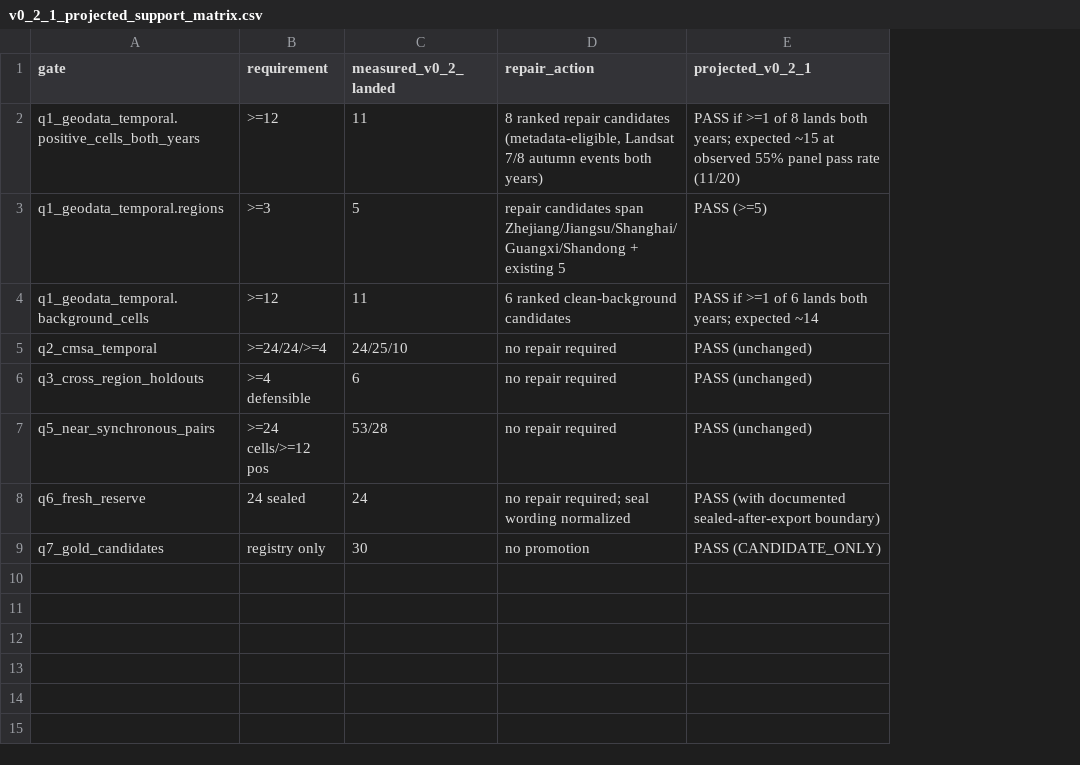
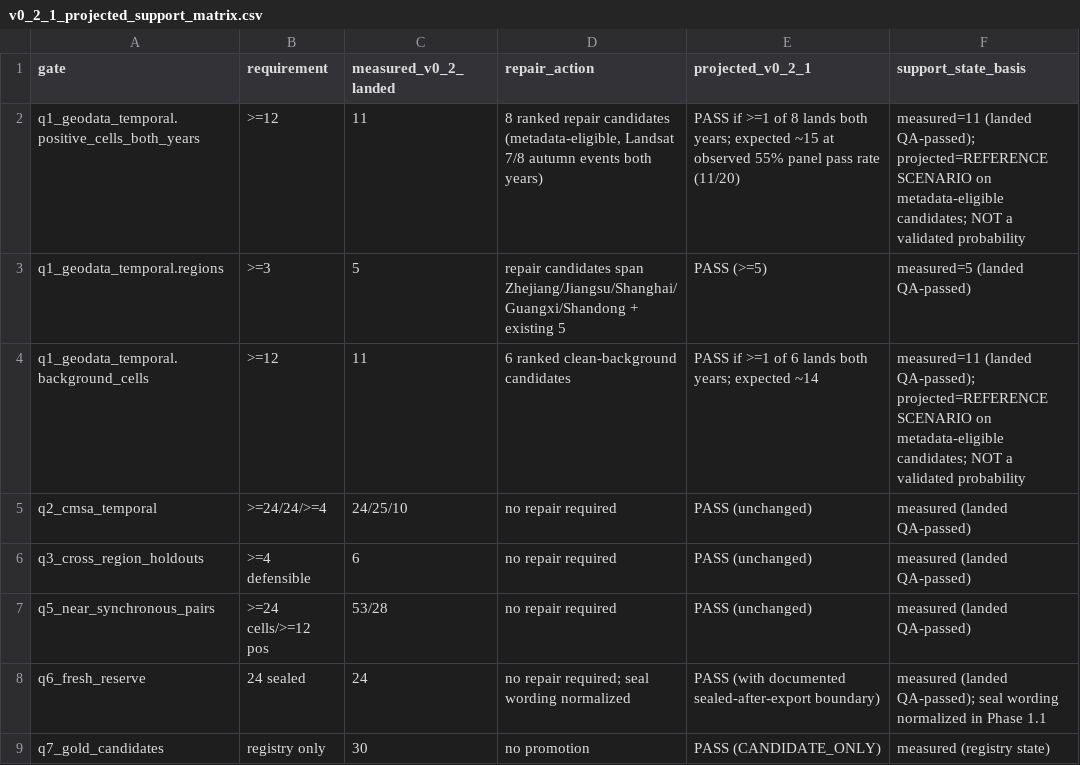
Before and after one commit to Yingda-Yu/Spartina-Earth, a CSV file: benchmarks/spartinashift/v0_2_1_repair/v0_2_1_projected_support_matrix.csv, drawn as a sheet; the diff names each change by its address in the sheet, - before the commit and + after, or states it on an @@ line.

Commit message:
audit(phase1.1): failure ledger (9 cells/10 cell-years), candidate re-audit (R00163 KEEP), projection integrity qualifiers, PR audit + verification log

```diff
--- a/benchmarks/spartinashift/v0_2_1_repair/v0_2_1_projected_support_matrix.csv
+++ b/benchmarks/spartinashift/v0_2_1_repair/v0_2_1_projected_support_matrix.csv
+column F (support_state_basis), rows 2-9: measured=11 (landed QA-passed); projected=REFERENCE SCENARIO on metadata-eligible candidates; NOT a validated probability | measured=5 (landed QA-passed) | measured=11 (landed QA-passed); projected=REFERENCE SCENARIO on metadata-eligible candidates; NOT a validated probability | measured (landed QA-passed) | measured (landed QA-passed) | measured (landed QA-passed) | measured (landed QA-passed); seal wording normalized in Phase 1.1 | measured (registry state)
```
Also changed, not shown: 6 other files.
